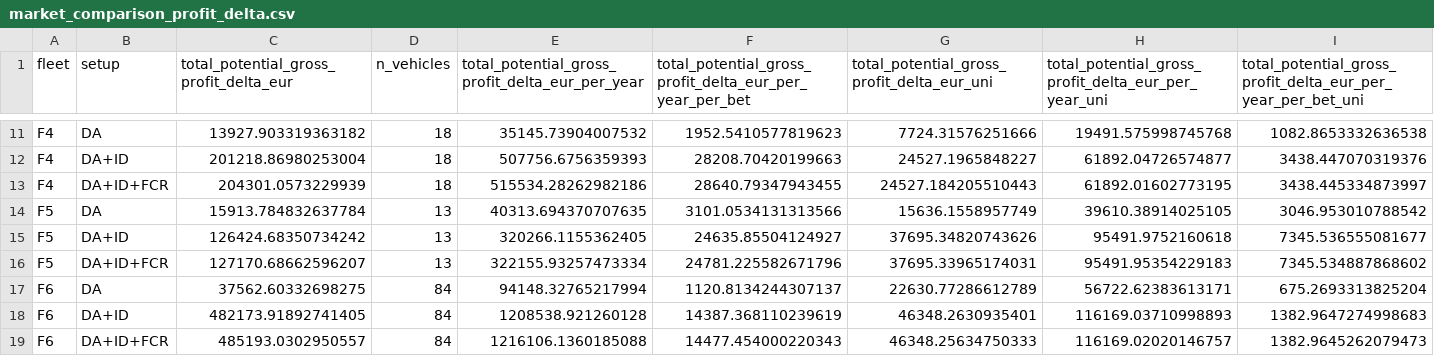
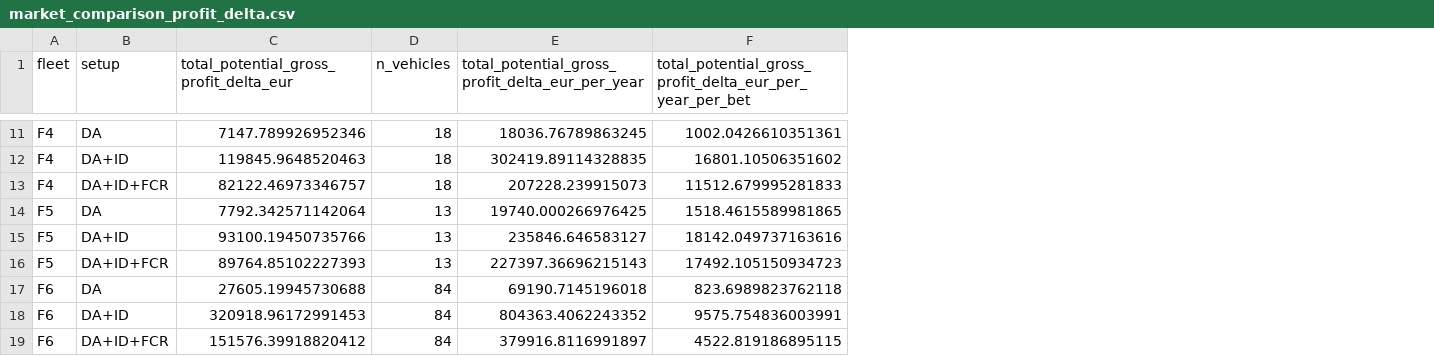
Before and after one commit to TUMFTM/flex-depot, a CSV file: paper/figures/market_comparison/market_comparison_profit_delta.csv, drawn as a sheet; only a part is shown, gaps mark what is left out; the diff covers the shown part only; the diff names each change by its address in the sheet, - before the commit and + after, or states it on an @@ line.

```diff
--- a/paper/figures/market_comparison/market_comparison_profit_delta.csv
+++ b/paper/figures/market_comparison/market_comparison_profit_delta.csv
-column G, row 1: total_potential_gross_profit_delta_eur_uni; rows 11-19: 7724.31576251666 | 24527.1965848227 | 24527.184205510443 | 15636.1558957749 | 37695.34820743626 | 37695.33965174031 | 22630.77286612789 | 46348.2630935401 | 46348.25634750333
-column H, row 1: total_potential_gross_profit_delta_eur_per_year_uni; rows 11-19: 19491.575998745768 | 61892.04726574877 | 61892.01602773195 | 39610.38914025105 | 95491.9752160618 | 95491.95354229183 | 56722.62383613171 | 116169.03710998893 | 116169.02020146757
-column I, row 1: total_potential_gross_profit_delta_eur_per_year_per_bet_uni; rows 11-19: 1082.8653332636538 | 3438.447070319376 | 3438.445334873997 | 3046.953010788542 | 7345.536555081677 | 7345.534887868602 | 675.2693313825204 | 1382.9647274998683 | 1382.9645262079473
-C11: 13927.903319363182
+C11: 7147.789926952346
-E11: 35145.73904007532
+E11: 18036.76789863245
-F11: 1952.5410577819623
+F11: 1002.0426610351361
-C12: 201218.86980253004
+C12: 119845.9648520463
-E12: 507756.6756359393
+E12: 302419.89114328835
-F12: 28208.70420199663
+F12: 16801.10506351602
-C13: 204301.0573229939
+C13: 82122.46973346757
-E13: 515534.28262982186
+E13: 207228.239915073
-F13: 28640.79347943455
+F13: 11512.679995281833
-C14: 15913.784832637784
+C14: 7792.342571142064
-E14: 40313.694370707635
+E14: 19740.000266976425
-F14: 3101.0534131313566
+F14: 1518.4615589981865
-C15: 126424.68350734242
+C15: 93100.19450735766
-E15: 320266.1155362405
+E15: 235846.646583127
-F15: 24635.85504124927
+F15: 18142.049737163616
-C16: 127170.68662596207
+C16: 89764.85102227393
-E16: 322155.93257473334
+E16: 227397.36696215143
-F16: 24781.225582671796
+F16: 17492.105150934723
-C17: 37562.60332698275
+C17: 27605.19945730688
-E17: 94148.32765217994
+E17: 69190.7145196018
-F17: 1120.8134244307137
+F17: 823.6989823762118
-C18: 482173.91892741405
+C18: 320918.96172991453
-E18: 1208538.921260128
+E18: 804363.4062243352
-F18: 14387.368110239619
+F18: 9575.754836003991
-C19: 485193.0302950557
+C19: 151576.39918820412
-E19: 1216106.1360185088
+E19: 379916.8116991897
-F19: 14477.454000220343
+F19: 4522.819186895115
```
Also changed, not shown: 27 edited cells elsewhere in this file, 4 other files.
